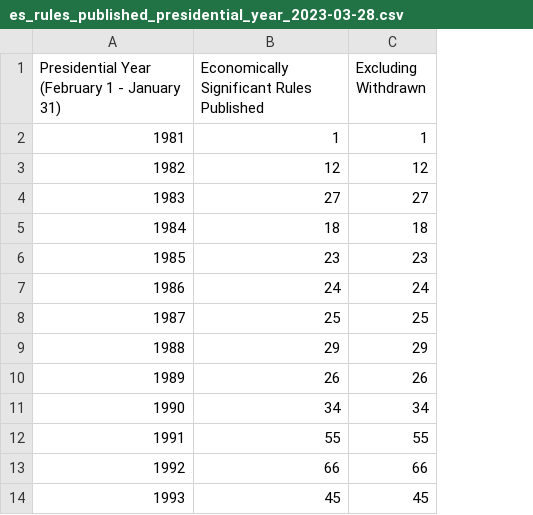
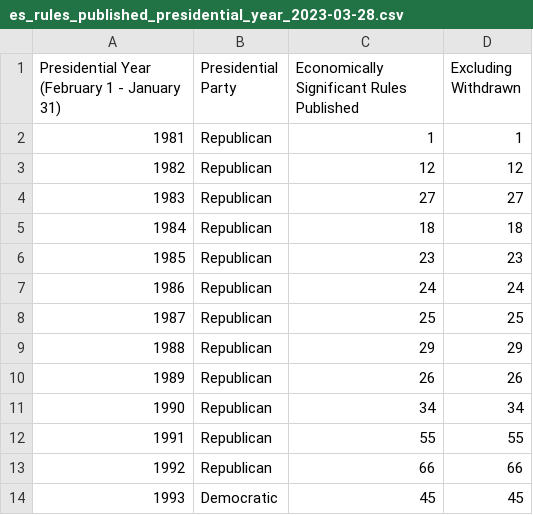
Before and after one commit to regulatorystudies/Reg-Stats, a CSV file: data/es_rules_published_presidential_year_2023-03-28.csv, drawn as a sheet; only a part is shown; the diff names each change by its address in the sheet, - before the commit and + after, or states it on an @@ line.

Commit message:
fixing data set

```diff
--- a/data/es_rules_published_presidential_year_2023-03-28.csv
+++ b/data/es_rules_published_presidential_year_2023-03-28.csv
+column B (Presidential Party), rows 2-14: Republican | Republican | Republican | Republican | Republican | Republican | Republican | Republican | Republican | Republican | Republican | Republican | Democratic
```
